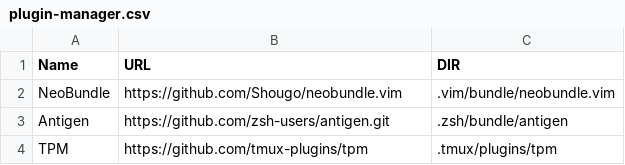
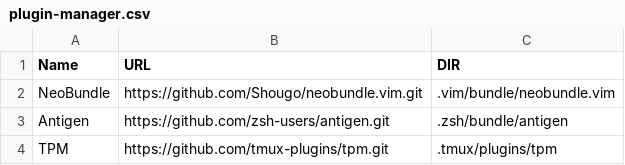
Before and after one commit to j4ve1in/dotfiles, a CSV file: tools/data/plugin-manager.csv, drawn as a sheet.

Commit message:
bug fix

```diff
--- a/tools/data/plugin-manager.csv
+++ b/tools/data/plugin-manager.csv
@@ -1,4 +1,4 @@
 "Name","URL","DIR"
-"NeoBundle","https://github.com/Shougo/neobundle.vim",".vim/bundle/neobundle.vim"
+"NeoBundle","https://github.com/Shougo/neobundle.vim.git",".vim/bundle/neobundle.vim"
 "Antigen","https://github.com/zsh-users/antigen.git",".zsh/bundle/antigen"
-"TPM","https://github.com/tmux-plugins/tpm",".tmux/plugins/tpm"
+"TPM","https://github.com/tmux-plugins/tpm.git",".tmux/plugins/tpm"
```
